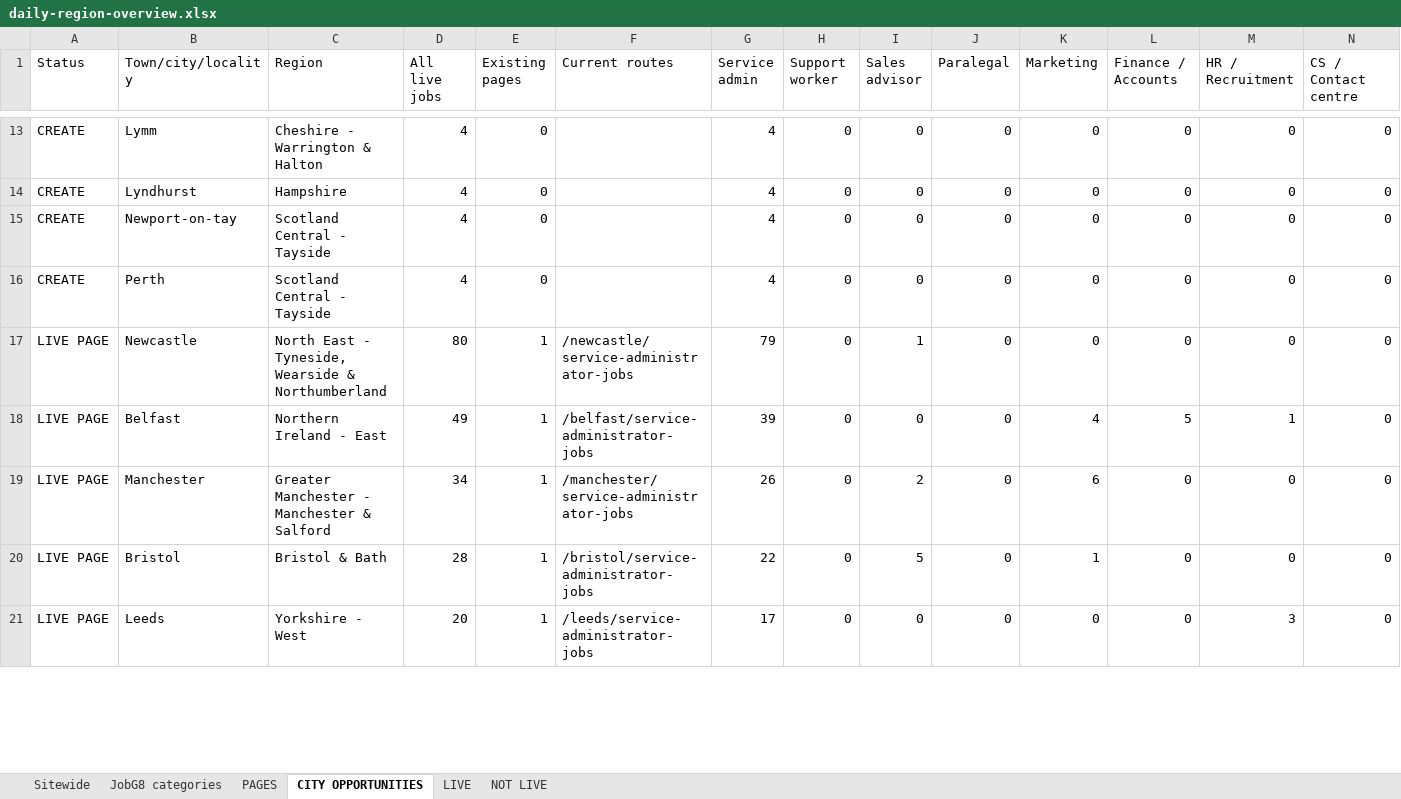
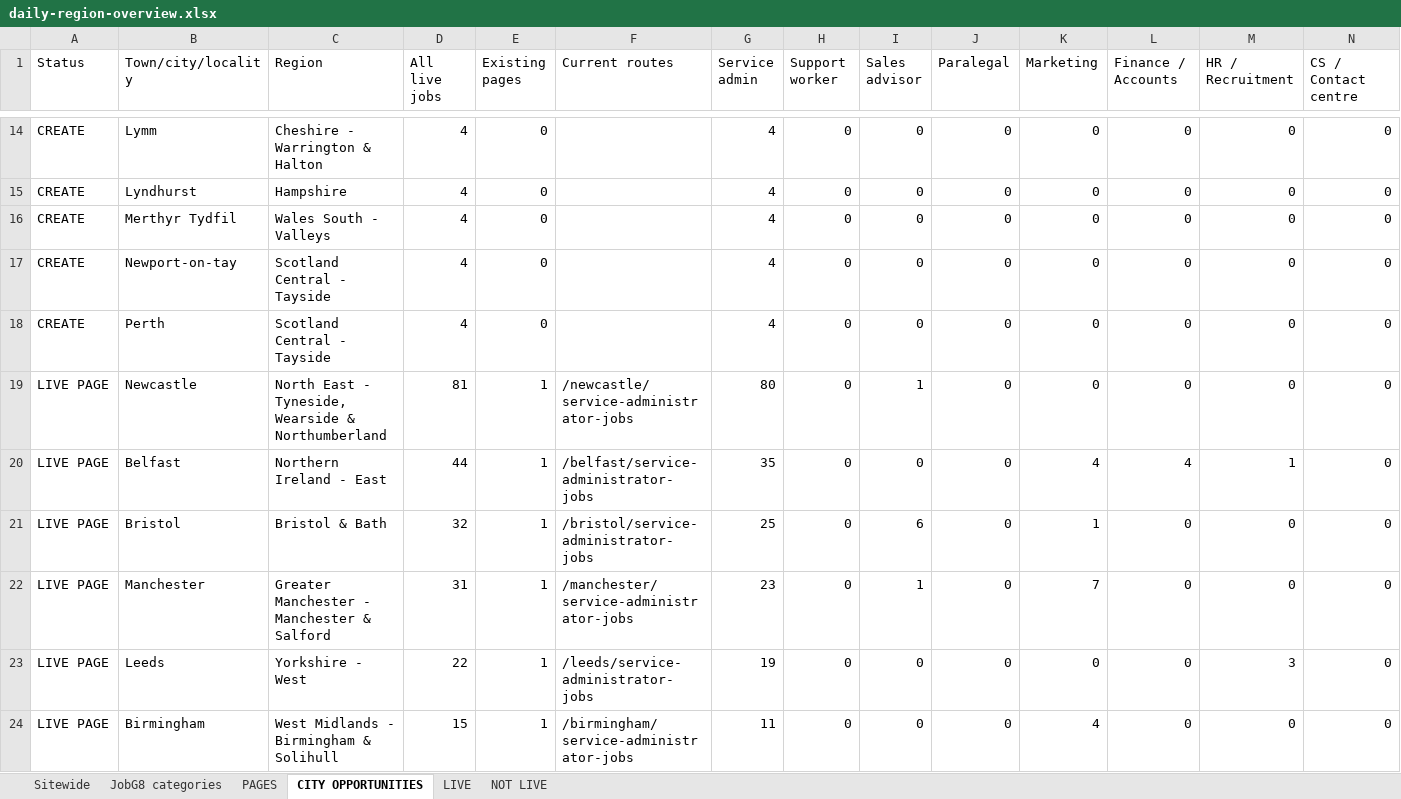
Before and after one commit to Jopa10/ontapjobsearch.com, an Excel workbook: pipeline/reports-daily/daily-region-overview.xlsx, sheet CITY OPPORTUNITIES, drawn as a sheet; only a part is shown, gaps mark what is left out; values as stored, in another font and other column widths than the file's, no cell formats; removed rows and columns are numbered as before the commit, all else as after; rows hold the shown columns only; the diff covers the shown part only; the diff names each change by its address in the sheet, - before the commit and + after, or states it on an @@ line.

```diff
--- a/pipeline/reports-daily/daily-region-overview.xlsx (sheet CITY OPPORTUNITIES)
+++ b/pipeline/reports-daily/daily-region-overview.xlsx (sheet CITY OPPORTUNITIES)
+row 16: CREATE | Merthyr Tydfil | Wales South - Valleys | 4 | 0 |  | 4 | 0 | 0 | 0 | 0 | 0 | 0 | 0
-D19 (All live jobs): 80
+D19 (All live jobs): 81
-G19 (Service admin): 79
+G19 (Service admin): 80
-D20 (All live jobs): 49
+D20 (All live jobs): 44
-G20 (Service admin): 39
+G20 (Service admin): 35
-L20 (Finance / Accounts): 5
+L20 (Finance / Accounts): 4
-row 19: LIVE PAGE | Manchester | Greater Manchester - Manchester & Salford | 34 | 1 | /manchester/service-administrator-jobs | 26 | 0 | 2 | 0 | 6 | 0 | 0 | 0
-D21 (All live jobs): 28
+D21 (All live jobs): 32
-G21 (Service admin): 22
+G21 (Service admin): 25
-I21 (Sales advisor): 5
+I21 (Sales advisor): 6
+row 22: LIVE PAGE | Manchester | Greater Manchester - Manchester & Salford | 31 | 1 | /manchester/service-administrator-jobs | 23 | 0 | 1 | 0 | 7 | 0 | 0 | 0
-D23 (All live jobs): 20
+D23 (All live jobs): 22
-G23 (Service admin): 17
+G23 (Service admin): 19
+row 24: LIVE PAGE | Birmingham | West Midlands - Birmingham & Solihull | 15 | 1 | /birmingham/service-administrator-jobs | 11 | 0 | 0 | 0 | 4 | 0 | 0 | 0
```
Also changed, not shown: 53 added rows, 44 removed rows and 103 edited cells elsewhere in this sheet, sheet PAGES, sheet LIVE, sheet Sitewide, sheet JobG8 categories, cell formats, 1 other file.
